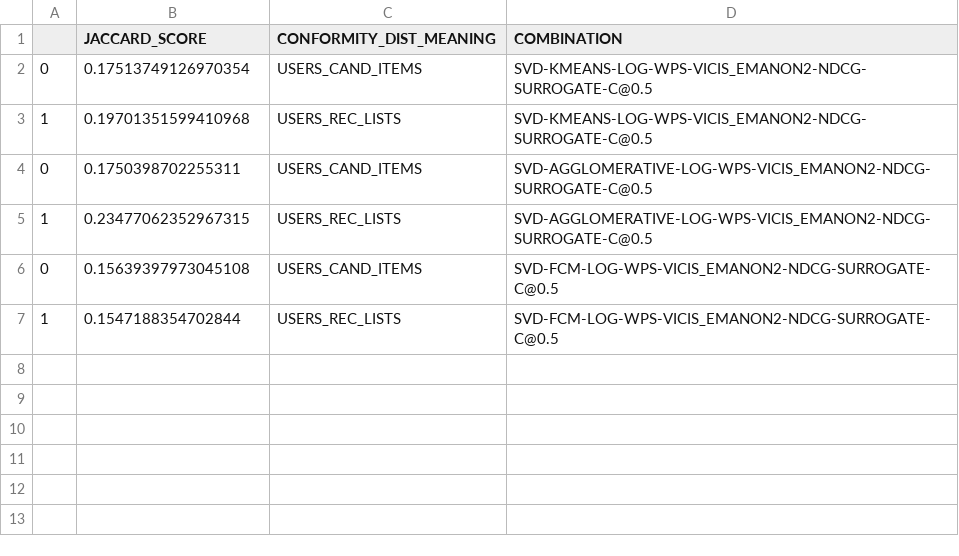
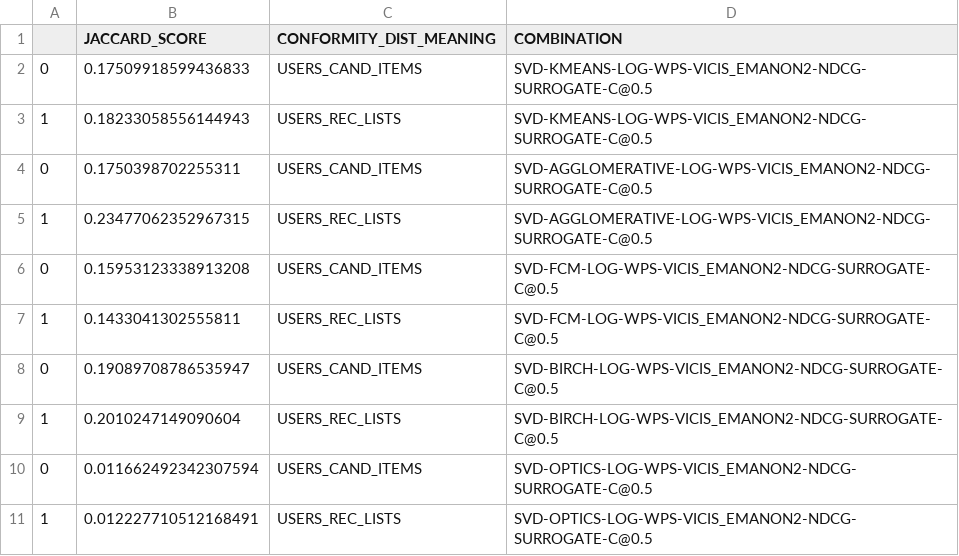
Before and after one commit to DiegoCorrea/unsupervised-frame-of-pierre, a CSV file: results/decision/yahoo-movies/JACCARD_SCORE.csv, drawn as a sheet.

```diff
--- a/results/decision/yahoo-movies/JACCARD_SCORE.csv
+++ b/results/decision/yahoo-movies/JACCARD_SCORE.csv
@@ -1,7 +1,11 @@
 ,JACCARD_SCORE,CONFORMITY_DIST_MEANING,COMBINATION
-0,0.17513749126970354,USERS_CAND_ITEMS,SVD-KMEANS-LOG-WPS-VICIS_EMANON2-NDCG-SURROGATE-C@0.5
-1,0.19701351599410968,USERS_REC_LISTS,SVD-KMEANS-LOG-WPS-VICIS_EMANON2-NDCG-SURROGATE-C@0.5
+0,0.17509918599436833,USERS_CAND_ITEMS,SVD-KMEANS-LOG-WPS-VICIS_EMANON2-NDCG-SURROGATE-C@0.5
+1,0.18233058556144943,USERS_REC_LISTS,SVD-KMEANS-LOG-WPS-VICIS_EMANON2-NDCG-SURROGATE-C@0.5
 0,0.1750398702255311,USERS_CAND_ITEMS,SVD-AGGLOMERATIVE-LOG-WPS-VICIS_EMANON2-NDCG-SURROGATE-C@0.5
 1,0.23477062352967315,USERS_REC_LISTS,SVD-AGGLOMERATIVE-LOG-WPS-VICIS_EMANON2-NDCG-SURROGATE-C@0.5
-0,0.15639397973045108,USERS_CAND_ITEMS,SVD-FCM-LOG-WPS-VICIS_EMANON2-NDCG-SURROGATE-C@0.5
-1,0.1547188354702844,USERS_REC_LISTS,SVD-FCM-LOG-WPS-VICIS_EMANON2-NDCG-SURROGATE-C@0.5
+0,0.15953123338913208,USERS_CAND_ITEMS,SVD-FCM-LOG-WPS-VICIS_EMANON2-NDCG-SURROGATE-C@0.5
+1,0.1433041302555811,USERS_REC_LISTS,SVD-FCM-LOG-WPS-VICIS_EMANON2-NDCG-SURROGATE-C@0.5
+0,0.19089708786535947,USERS_CAND_ITEMS,SVD-BIRCH-LOG-WPS-VICIS_EMANON2-NDCG-SURROGATE-C@0.5
+1,0.2010247149090604,USERS_REC_LISTS,SVD-BIRCH-LOG-WPS-VICIS_EMANON2-NDCG-SURROGATE-C@0.5
+0,0.011662492342307594,USERS_CAND_ITEMS,SVD-OPTICS-LOG-WPS-VICIS_EMANON2-NDCG-SURROGATE-C@0.5
+1,0.012227710512168491,USERS_REC_LISTS,SVD-OPTICS-LOG-WPS-VICIS_EMANON2-NDCG-SURROGATE-C@0.5
```
Also changed, not shown: results/decision/yahoo-movies/SILHOUETTE_SCORE.csv, 2 other files.
